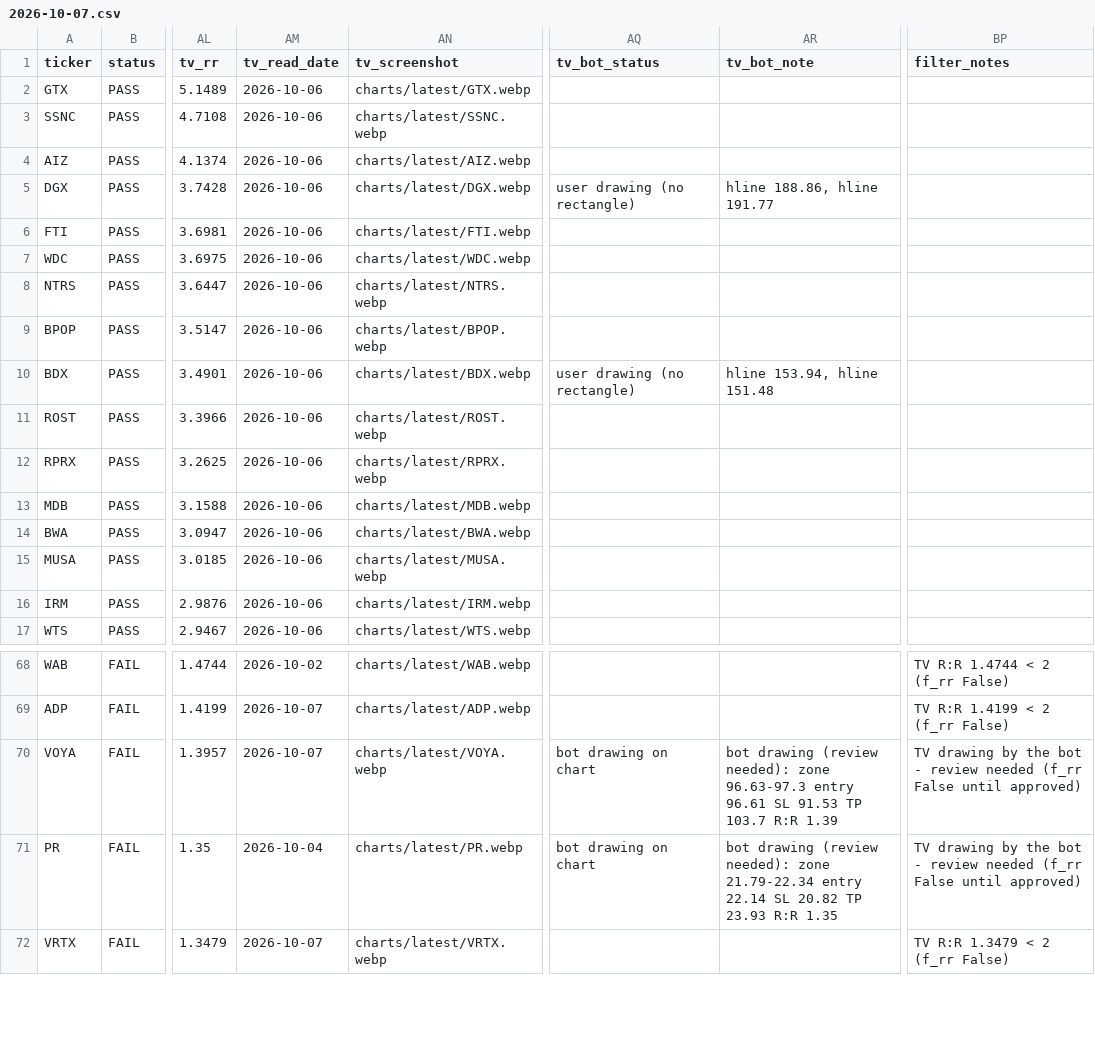
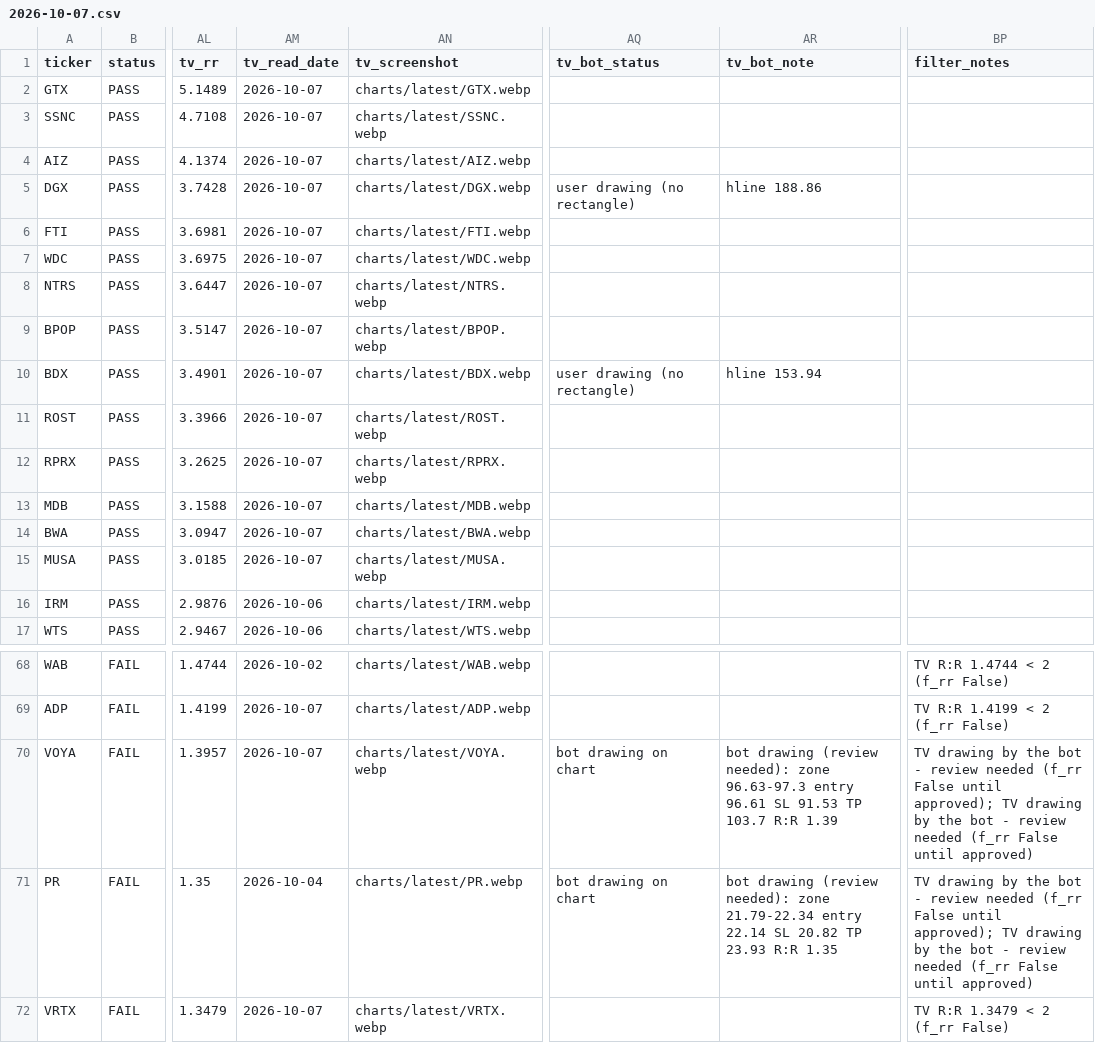
Before and after one commit to azran4u/stock-retest-scanner, a CSV file: historical-reports/2026-10-07.csv, drawn as a sheet; only a part is shown, gaps mark what is left out; the diff covers the shown part only; the diff names each change by its address in the sheet, - before the commit and + after, or states it on an @@ line.

Commit message:
Nightly TV read 2026-10-07: batch 1/6 (14 charts)

```diff
--- a/historical-reports/2026-10-07.csv
+++ b/historical-reports/2026-10-07.csv
-AM2:AM15 (tv_read_date): 2026-10-06
+AM2:AM15 (tv_read_date): 2026-10-07
-AR5 (tv_bot_note): hline 188.86, hline 191.77
+AR5 (tv_bot_note): hline 188.86
-AR10 (tv_bot_note): hline 153.94, hline 151.48
+AR10 (tv_bot_note): hline 153.94
-BP70:BP71 (filter_notes): …False until approved)
+BP70:BP71 (filter_notes): …False until approved); TV drawing by the bot - review needed (f_rr False until approved)
```
Also changed, not shown: 15 edited cells elsewhere in this file, 16 other files.
